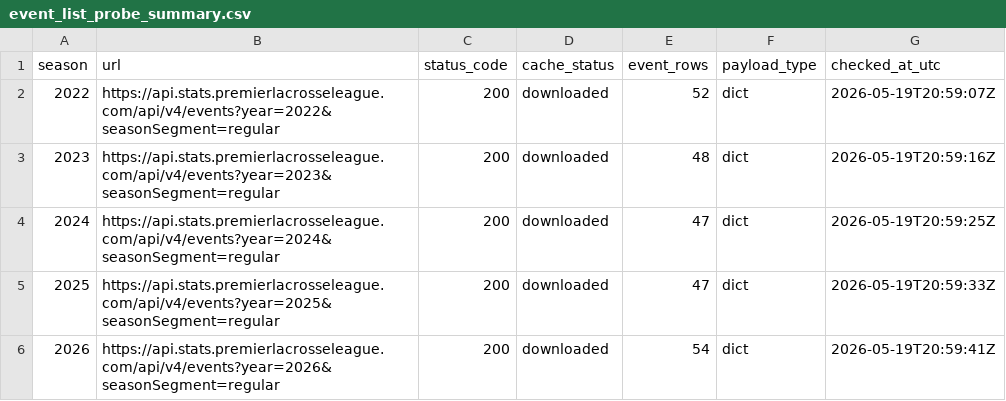
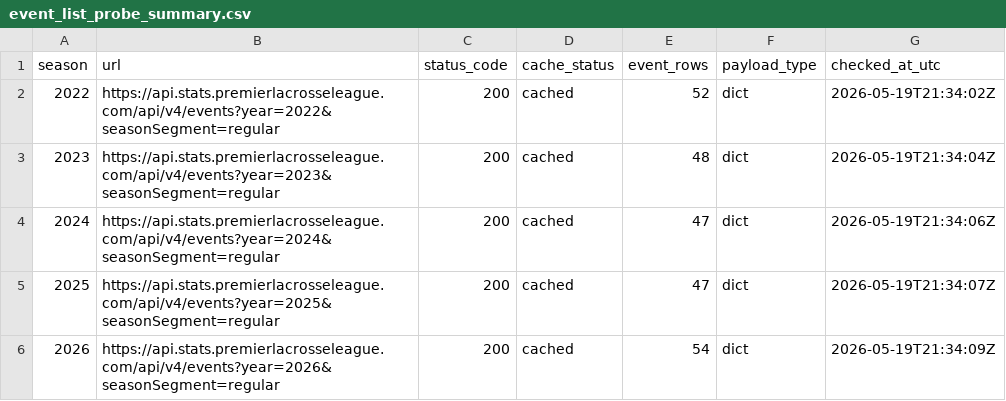
Before and after one commit to ajpayzant/PLL_Data_Platform, a CSV file: data/curated_data/all_requested_seasons/event_list_probe_summary.csv, drawn as a sheet.

```diff
--- a/data/curated_data/all_requested_seasons/event_list_probe_summary.csv
+++ b/data/curated_data/all_requested_seasons/event_list_probe_summary.csv
@@ -1,6 +1,6 @@
 season,url,status_code,cache_status,event_rows,payload_type,checked_at_utc
-2022,https://api.stats.premierlacrosseleague.com/api/v4/events?year=2022&seasonSegment=regular,200,downloaded,52,dict,2026-05-19T20:59:07Z
-2023,https://api.stats.premierlacrosseleague.com/api/v4/events?year=2023&seasonSegment=regular,200,downloaded,48,dict,2026-05-19T20:59:16Z
-2024,https://api.stats.premierlacrosseleague.com/api/v4/events?year=2024&seasonSegment=regular,200,downloaded,47,dict,2026-05-19T20:59:25Z
-2025,https://api.stats.premierlacrosseleague.com/api/v4/events?year=2025&seasonSegment=regular,200,downloaded,47,dict,2026-05-19T20:59:33Z
-2026,https://api.stats.premierlacrosseleague.com/api/v4/events?year=2026&seasonSegment=regular,200,downloaded,54,dict,2026-05-19T20:59:41Z
+2022,https://api.stats.premierlacrosseleague.com/api/v4/events?year=2022&seasonSegment=regular,200,cached,52,dict,2026-05-19T21:34:02Z
+2023,https://api.stats.premierlacrosseleague.com/api/v4/events?year=2023&seasonSegment=regular,200,cached,48,dict,2026-05-19T21:34:04Z
+2024,https://api.stats.premierlacrosseleague.com/api/v4/events?year=2024&seasonSegment=regular,200,cached,47,dict,2026-05-19T21:34:06Z
+2025,https://api.stats.premierlacrosseleague.com/api/v4/events?year=2025&seasonSegment=regular,200,cached,47,dict,2026-05-19T21:34:07Z
+2026,https://api.stats.premierlacrosseleague.com/api/v4/events?year=2026&seasonSegment=regular,200,cached,54,dict,2026-05-19T21:34:09Z
```
Also changed, not shown: data/curated_data/all_requested_seasons/api_collection_log.csv, data/curated_data/all_requested_seasons/duckdb_table_index.csv, 16 other files.
